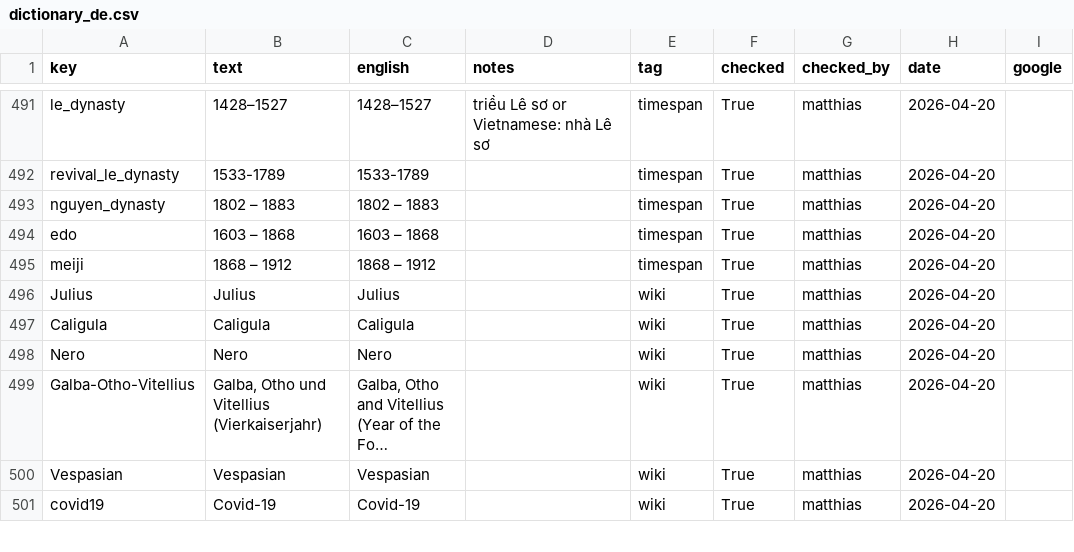
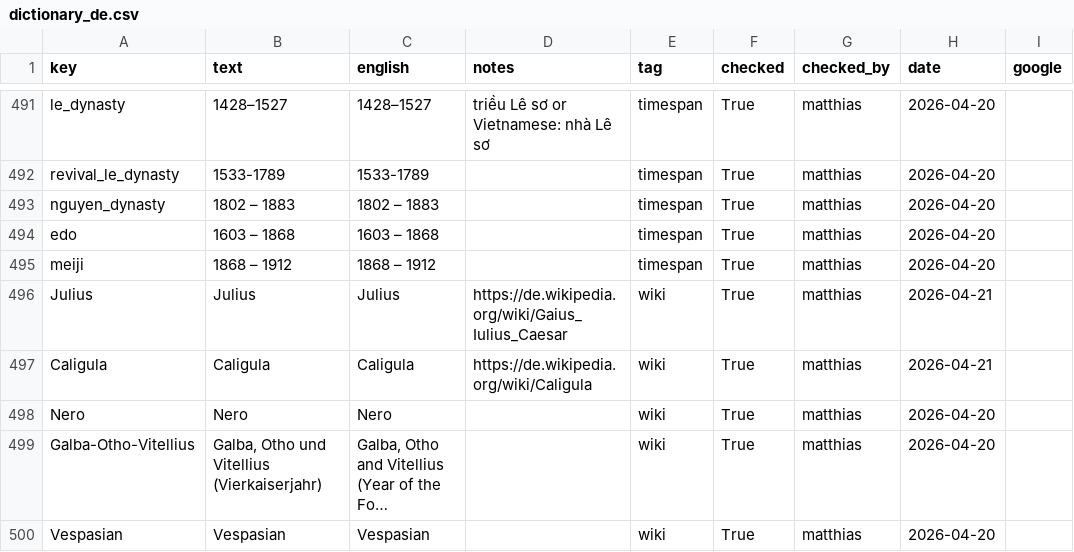
Before and after one commit to kreier/dictionary, a CSV file: data/dictionary_de.csv, drawn as a sheet; only a part is shown, gaps mark what is left out; the shorter side is filled out with more unchanged rows; long unchanged cells end in …; the diff names each change by its address in the sheet, - before the commit and + after, or states it on an @@ line.

Commit message:
include sources

```diff
--- a/data/dictionary_de.csv
+++ b/data/dictionary_de.csv
-D496 (notes): (empty)
+D496 (notes): https://de.wikipedia.org/wiki/Gaius_Iulius_Caesar
-H496:H497 (date): 2026-04-20
+H496:H497 (date): 2026-04-21
-D497 (notes): (empty)
+D497 (notes): https://de.wikipedia.org/wiki/Caligula
```
